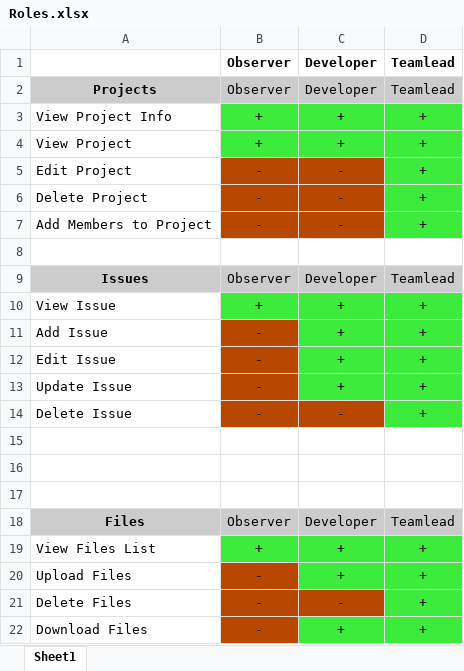
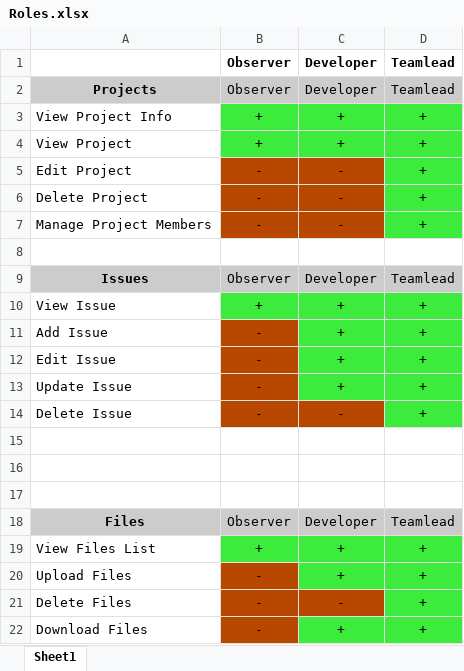
Before and after one commit to garf/bbugs, an Excel workbook: Docs/Roles.xlsx, sheet Sheet1, drawn as a sheet; values as stored, in another font and other column widths than the file's, no borders; the diff names each change by its address in the sheet, - before the commit and + after, or states it on an @@ line.

```diff
--- a/Docs/Roles.xlsx (sheet Sheet1)
+++ b/Docs/Roles.xlsx (sheet Sheet1)
-A7: Add Members to Project
+A7: Manage Project Members
```
Also changed, not shown: 7 other files.
